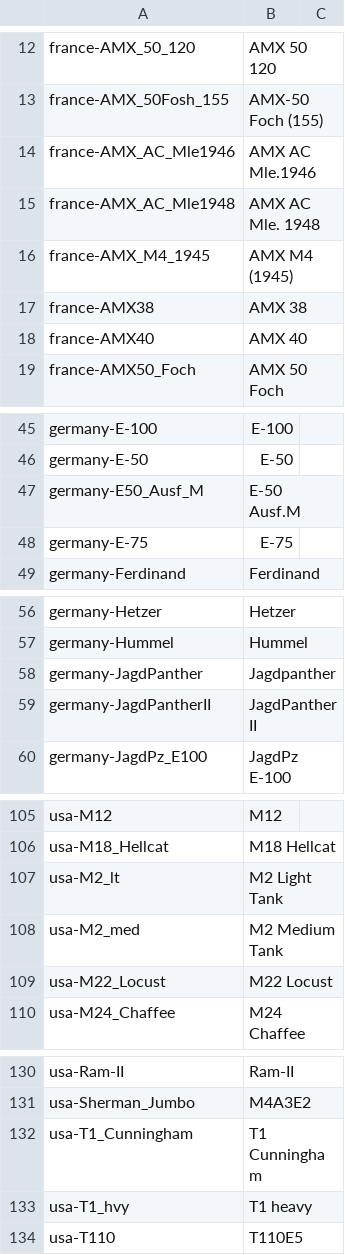
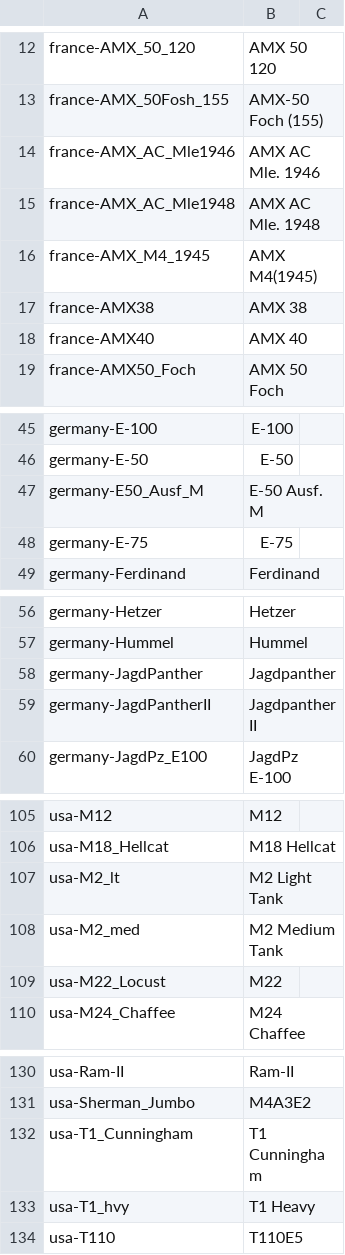
Before and after one commit to rstarkov/TankIconMaker, a CSV file: Resources/Data-NameFull-Ru-Wargaming-0.0.0-001.csv, drawn as a sheet; only a part is shown, gaps mark what is left out.

```diff
--- a/Resources/Data-NameFull-Ru-Wargaming-0.0.0-001.csv
+++ b/Resources/Data-NameFull-Ru-Wargaming-0.0.0-001.csv
@@ -13,5 +13,5 @@ france-AMX_50_120,AMX 50 120
 france-AMX_50Fosh_155,AMX-50 Foch (155)
-france-AMX_AC_Mle1946,AMX AC Mle.1946
+france-AMX_AC_Mle1946,AMX AC Mle. 1946
 france-AMX_AC_Mle1948,AMX AC Mle. 1948
-france-AMX_M4_1945,AMX M4 (1945)
+france-AMX_M4_1945,AMX M4(1945)
 france-AMX38,AMX 38
@@ -46,3 +46,3 @@ germany-E-100,E-100
 germany-E-50,E-50
-germany-E50_Ausf_M,E-50 Ausf.M
+germany-E50_Ausf_M,E-50 Ausf. M
 germany-E-75,E-75
@@ -58,3 +58,3 @@ germany-Hummel,Hummel
 germany-JagdPanther,Jagdpanther
-germany-JagdPantherII,JagdPanther II
+germany-JagdPantherII,Jagdpanther II
 germany-JagdPz_E100,JagdPz E-100
@@ -108,3 +108,3 @@ usa-M2_lt,M2 Light Tank
 usa-M2_med,M2 Medium Tank
-usa-M22_Locust,M22 Locust
+usa-M22_Locust,M22
 usa-M24_Chaffee,M24 Chaffee
@@ -132,3 +132,3 @@ usa-Sherman_Jumbo,M4A3E2
 usa-T1_Cunningham,T1 Cunningham
-usa-T1_hvy,T1 heavy
+usa-T1_hvy,T1 Heavy
 usa-T110,T110E5
```
Also changed, not shown: Resources/Data-NameFull-En-Wargaming-0.0.0-001.csv, Resources/Data-NameShort-En-Wargaming-0.0.0-001.csv, 6 other files.
